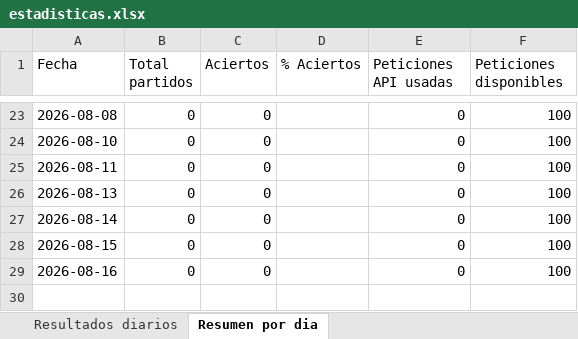
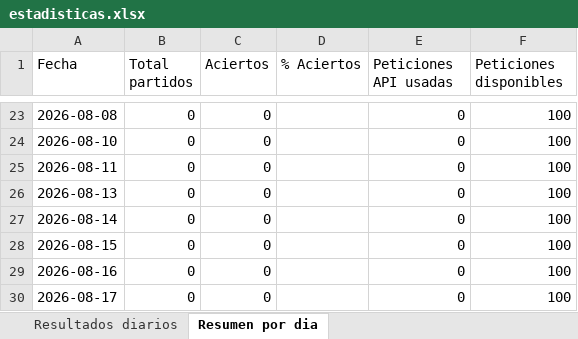
Before and after one commit to erikolivo/alertas-apuestas, an Excel workbook: data/estadisticas.xlsx, sheet Resumen por dia, drawn as a sheet; only a part is shown, gaps mark what is left out; values as stored, in another font and other column widths than the file's, no borders; the diff names each change by its address in the sheet, - before the commit and + after, or states it on an @@ line.

```diff
--- a/data/estadisticas.xlsx (sheet Resumen por dia)
+++ b/data/estadisticas.xlsx (sheet Resumen por dia)
+row 30: 2026-08-17 | 0 | 0 |  | 0 | 100
```
Also changed, not shown: 1 other file.
